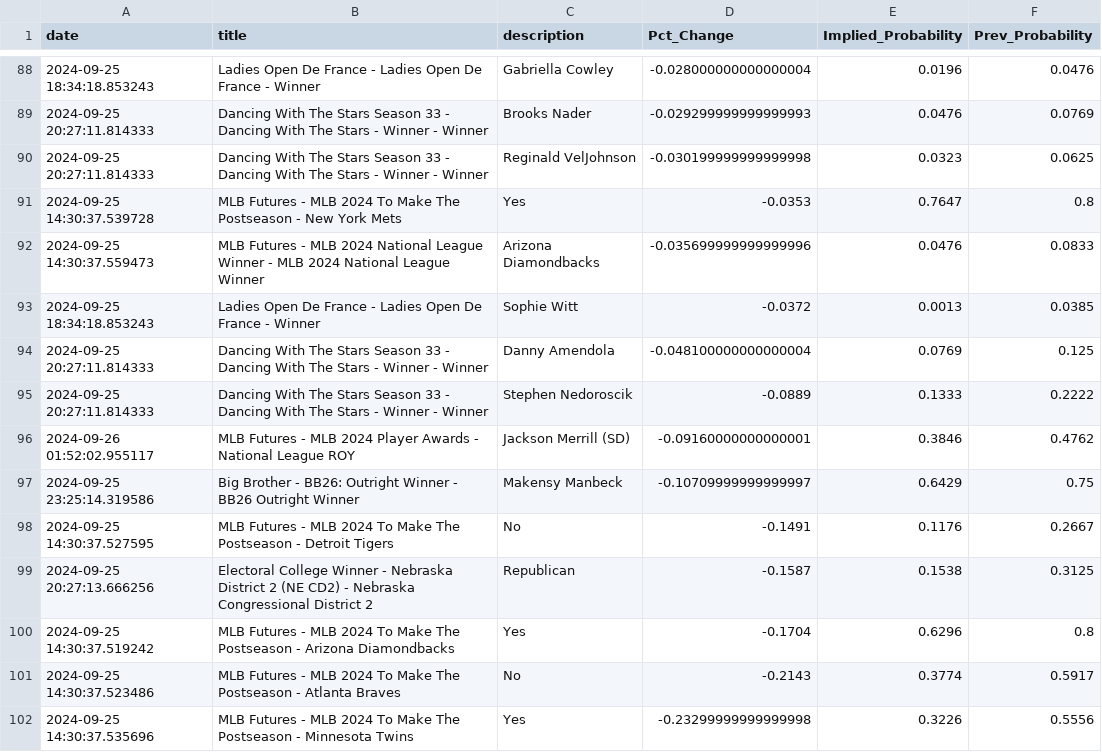
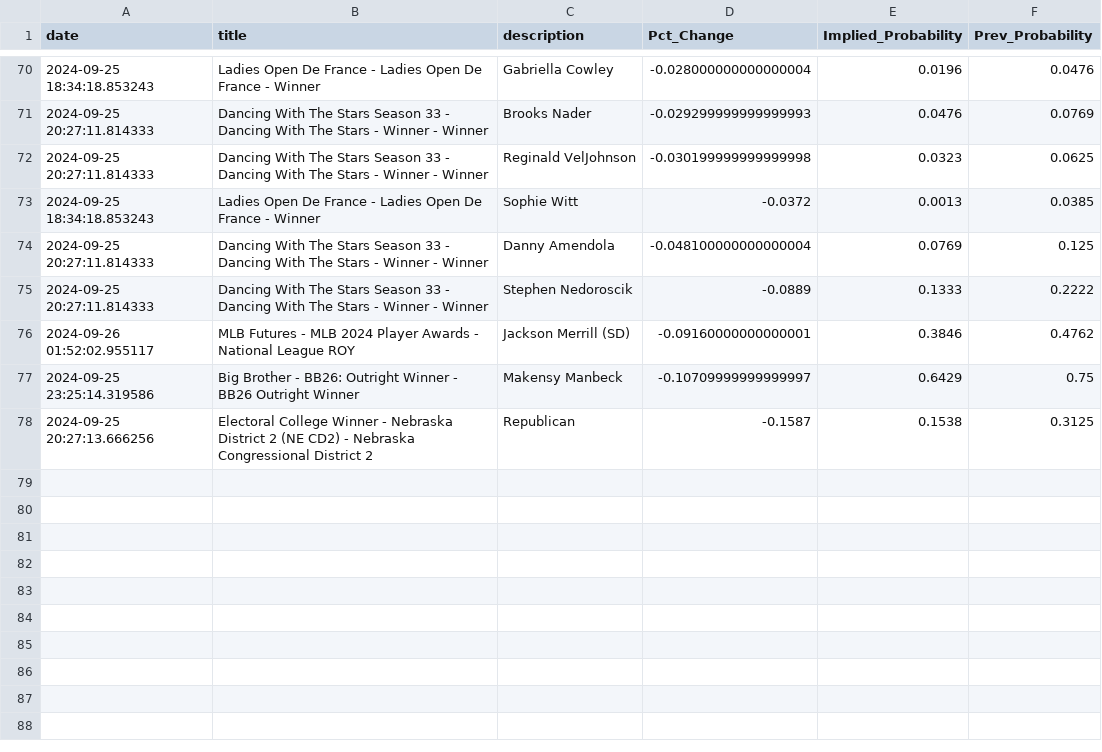
Before and after one commit to aaroncolesmith/data_load, a CSV file: data/bovada_scatter.csv, drawn as a sheet; only a part is shown, gaps mark what is left out; removed rows and columns are numbered as before the commit, all else as after; the diff covers the shown part only; the diff names each change by its address in the sheet, - before the commit and + after, or states it on an @@ line.

```diff
--- a/data/bovada_scatter.csv
+++ b/data/bovada_scatter.csv
-row 91: 2024-09-25 14:30:37.539728 | MLB Futures - MLB 2024 To Make The Postseason - New York Mets | Yes | -0.0353 | 0.7647 | 0.8
-row 92: 2024-09-25 14:30:37.559473 | MLB Futures - MLB 2024 National League Winner - MLB 2024 National League Winner | Arizona Diamondbacks | -0.035699999999999996 | 0.0476 | 0.0833
-row 98: 2024-09-25 14:30:37.527595 | MLB Futures - MLB 2024 To Make The Postseason - Detroit Tigers | No | -0.1491 | 0.1176 | 0.2667
-row 100: 2024-09-25 14:30:37.519242 | MLB Futures - MLB 2024 To Make The Postseason - Arizona Diamondbacks | Yes | -0.1704 | 0.6296 | 0.8
-row 101: 2024-09-25 14:30:37.523486 | MLB Futures - MLB 2024 To Make The Postseason - Atlanta Braves | No | -0.2143 | 0.3774 | 0.5917
-row 102: 2024-09-25 14:30:37.535696 | MLB Futures - MLB 2024 To Make The Postseason - Minnesota Twins | Yes | -0.23299999999999998 | 0.3226 | 0.5556
```
Also changed, not shown: 18 removed rows and 2 moved rows elsewhere in this file, 1 other file.
